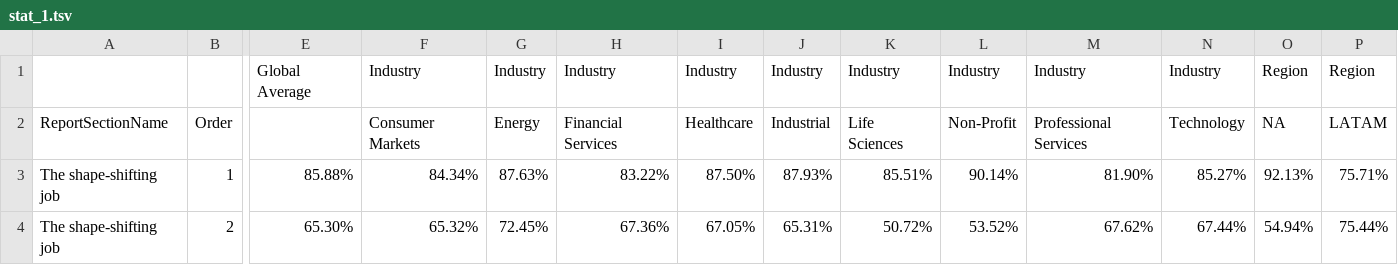
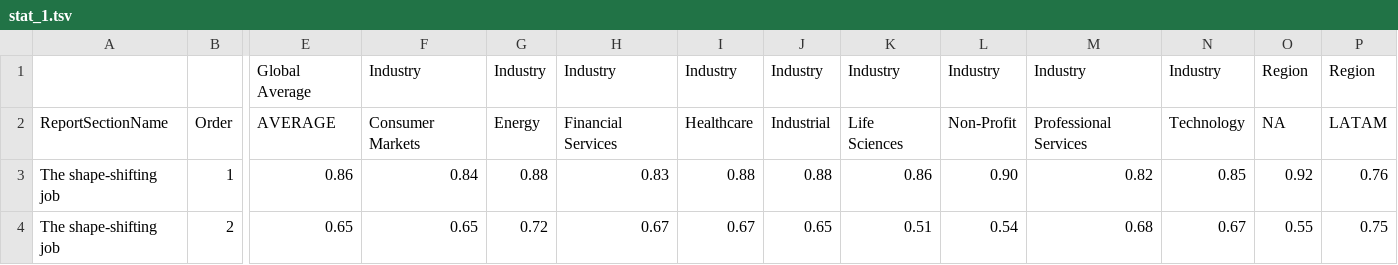
Before and after one commit to iwuji1/KF_Trends_Report, a TSV file: src/lib/datasets/stat_1.tsv, drawn as a sheet; only a part is shown, gaps mark what is left out; the diff covers the shown part only; the diff names each change by its address in the sheet, - before the commit and + after, or states it on an @@ line.

Commit message:
added global average values to menu

```diff
--- a/src/lib/datasets/stat_1.tsv
+++ b/src/lib/datasets/stat_1.tsv
-E2: (empty)
+E2: AVERAGE
-E3: 85.88%
+E3: 0.86
-F3: 84.34%
+F3: 0.84
-G3: 87.63%
+G3: 0.88
-H3: 83.22%
+H3: 0.83
-I3: 87.50%
+I3: 0.88
-J3: 87.93%
+J3: 0.88
-K3: 85.51%
+K3: 0.86
-L3: 90.14%
+L3: 0.90
-M3: 81.90%
+M3: 0.82
-N3: 85.27%
+N3: 0.85
-O3: 92.13%
+O3: 0.92
-P3: 75.71%
+P3: 0.76
-E4: 65.30%
+E4: 0.65
-F4: 65.32%
+F4: 0.65
-G4: 72.45%
+G4: 0.72
-H4: 67.36%
+H4: 0.67
-I4: 67.05%
+I4: 0.67
-J4: 65.31%
+J4: 0.65
-K4: 50.72%
+K4: 0.51
-L4: 53.52%
+L4: 0.54
-M4: 67.62%
+M4: 0.68
-N4: 67.44%
+N4: 0.67
-O4: 54.94%
+O4: 0.55
-P4: 75.44%
+P4: 0.75
```
Also changed, not shown: 60 edited cells elsewhere in this file, src/lib/datasets/stat_2.tsv, src/lib/datasets/stat_3.tsv, 3 other files.
